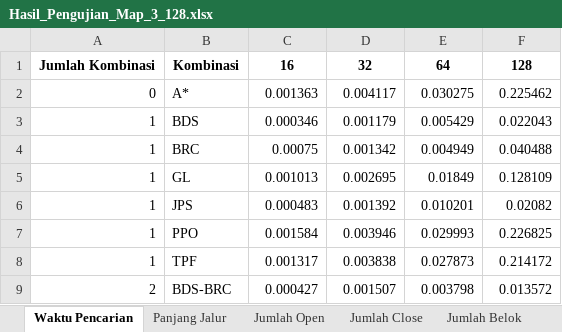
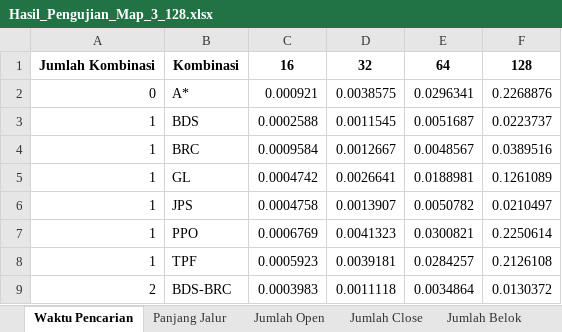
Before and after one commit to TegarSubagdja/Python_TA-Scratch, an Excel workbook: Hasil_Pengujian_Map_3_128.xlsx, sheet Waktu Pencarian, drawn as a sheet; only a part is shown; values as stored, in another font and other column widths than the file's, no borders; the diff covers the shown part only; the diff names each change by its address in the sheet, - before the commit and + after, or states it on an @@ line.

```diff
--- a/Hasil_Pengujian_Map_3_128.xlsx (sheet Waktu Pencarian)
+++ b/Hasil_Pengujian_Map_3_128.xlsx (sheet Waktu Pencarian)
-C2: 0.001363
+C2: 0.000921
-D2: 0.004117
+D2: 0.0038575
-E2: 0.030275
+E2: 0.0296341
-F2: 0.225462
+F2: 0.2268876
-C3: 0.000346
+C3: 0.0002588
-D3: 0.001179
+D3: 0.0011545
-E3: 0.005429
+E3: 0.0051687
-F3: 0.022043
+F3: 0.0223737
-C4: 0.00075
+C4: 0.0009584
-D4: 0.001342
+D4: 0.0012667
-E4: 0.004949
+E4: 0.0048567
-F4: 0.040488
+F4: 0.0389516
-C5: 0.001013
+C5: 0.0004742
-D5: 0.002695
+D5: 0.0026641
-E5: 0.01849
+E5: 0.0188981
-F5: 0.128109
+F5: 0.1261089
-C6: 0.000483
+C6: 0.0004758
-D6: 0.001392
+D6: 0.0013907
-E6: 0.010201
+E6: 0.0050782
-F6: 0.02082
+F6: 0.0210497
-C7: 0.001584
+C7: 0.0006769
-D7: 0.003946
+D7: 0.0041323
-E7: 0.029993
+E7: 0.0300821
-F7: 0.226825
+F7: 0.2250614
-C8: 0.001317
+C8: 0.0005923
-D8: 0.003838
+D8: 0.0039181
-E8: 0.027873
+E8: 0.0284257
-F8: 0.214172
+F8: 0.2126108
-C9: 0.000427
+C9: 0.0003983
-D9: 0.001507
+D9: 0.0011118
-E9: 0.003798
+E9: 0.0034864
-F9: 0.013572
+F9: 0.0130372
```
Also changed, not shown: 223 edited cells elsewhere in this sheet, Hasil_Pengujian_Map_128.xlsx, Hasil_Pengujian_Map_1_128.xlsx, 15 other files.
